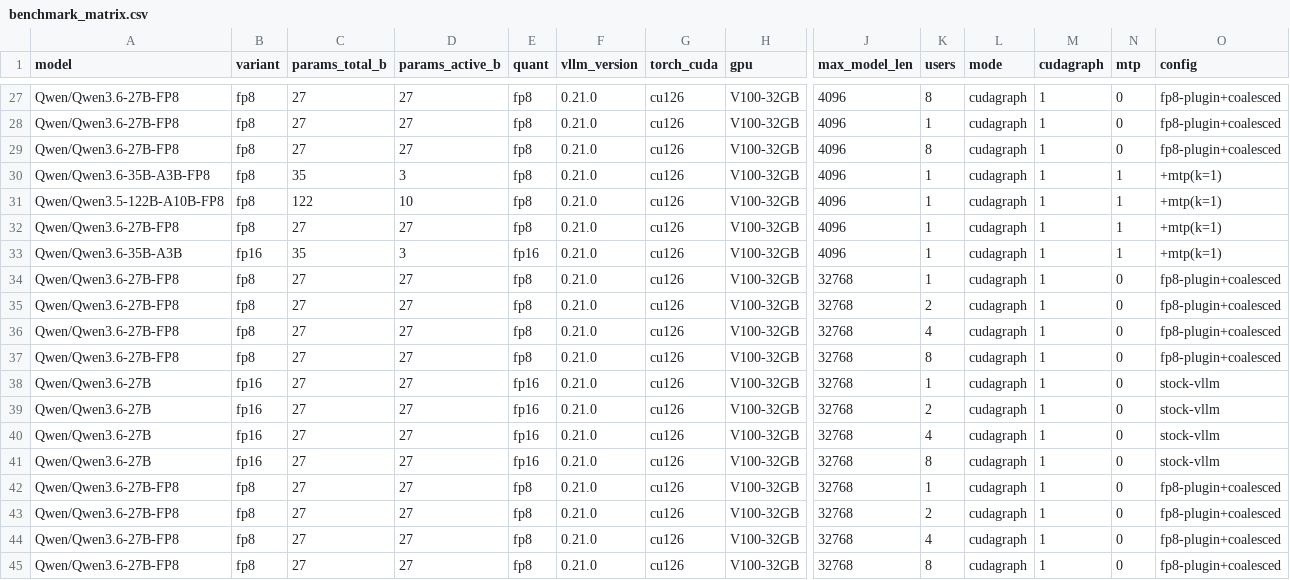
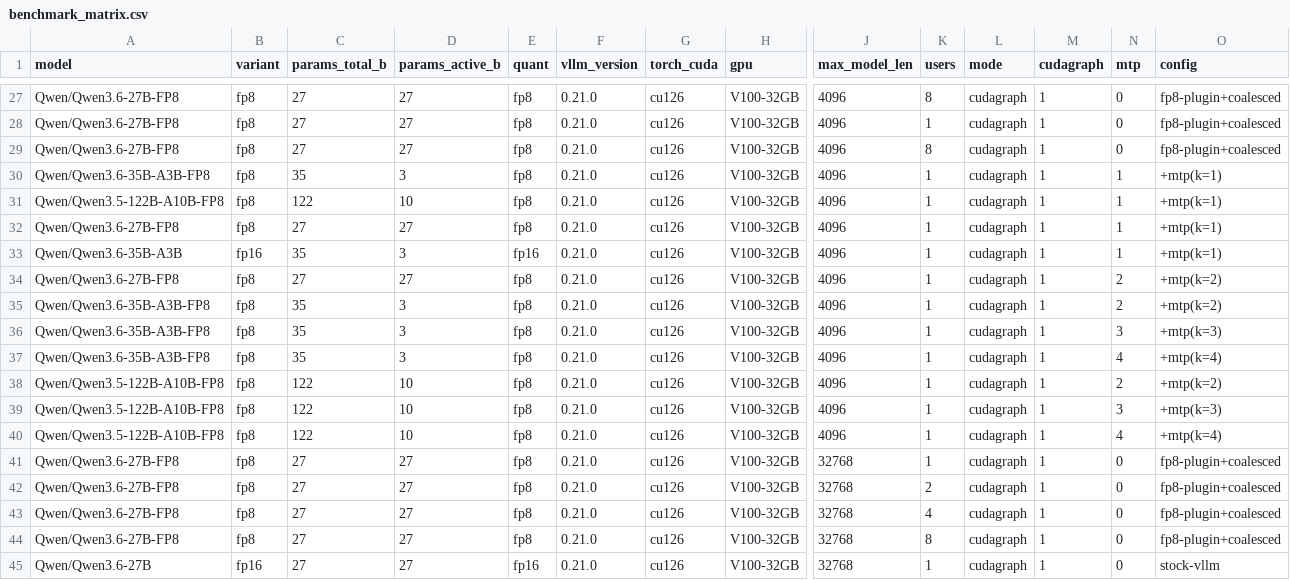
Before and after one commit to KumphanartDansiri/v100-vllm-2026, a CSV file: data/benchmark_matrix.csv, drawn as a sheet; only a part is shown, gaps mark what is left out; the shorter side is filled out with more unchanged rows; rows hold the shown columns only; the diff names each change by its address in the sheet, - before the commit and + after, or states it on an @@ line.

```diff
--- a/data/benchmark_matrix.csv
+++ b/data/benchmark_matrix.csv
+row 34: Qwen/Qwen3.6-27B-FP8 | fp8 | 27 | 27 | fp8 | 0.21.0 | cu126 | V100-32GB | 4096 | 1 | cudagraph | 1 | 2 | +mtp(k=2)
+row 35: Qwen/Qwen3.6-35B-A3B-FP8 | fp8 | 35 | 3 | fp8 | 0.21.0 | cu126 | V100-32GB | 4096 | 1 | cudagraph | 1 | 2 | +mtp(k=2)
+row 36: Qwen/Qwen3.6-35B-A3B-FP8 | fp8 | 35 | 3 | fp8 | 0.21.0 | cu126 | V100-32GB | 4096 | 1 | cudagraph | 1 | 3 | +mtp(k=3)
+row 37: Qwen/Qwen3.6-35B-A3B-FP8 | fp8 | 35 | 3 | fp8 | 0.21.0 | cu126 | V100-32GB | 4096 | 1 | cudagraph | 1 | 4 | +mtp(k=4)
+row 38: Qwen/Qwen3.5-122B-A10B-FP8 | fp8 | 122 | 10 | fp8 | 0.21.0 | cu126 | V100-32GB | 4096 | 1 | cudagraph | 1 | 2 | +mtp(k=2)
+row 39: Qwen/Qwen3.5-122B-A10B-FP8 | fp8 | 122 | 10 | fp8 | 0.21.0 | cu126 | V100-32GB | 4096 | 1 | cudagraph | 1 | 3 | +mtp(k=3)
+row 40: Qwen/Qwen3.5-122B-A10B-FP8 | fp8 | 122 | 10 | fp8 | 0.21.0 | cu126 | V100-32GB | 4096 | 1 | cudagraph | 1 | 4 | +mtp(k=4)
```
Also changed, not shown: 7 other files.
